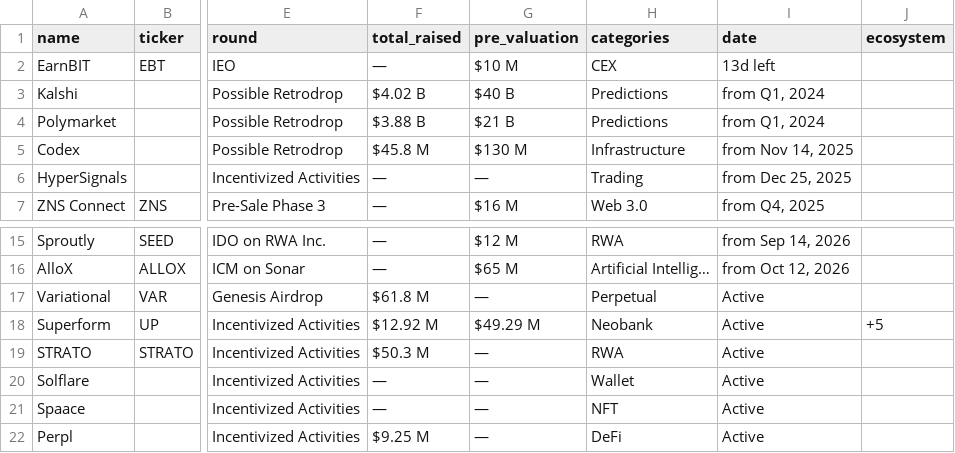
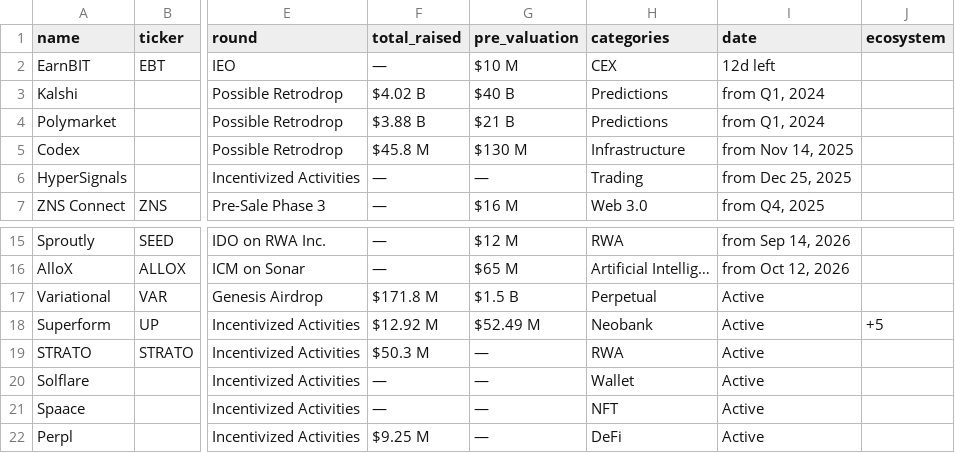
Before and after one commit to rfrm-dao/ICO-IDO-Dashboard, a CSV file: active.csv, drawn as a sheet; only a part is shown, gaps mark what is left out; the diff names each change by its address in the sheet, - before the commit and + after, or states it on an @@ line.

```diff
--- a/active.csv
+++ b/active.csv
-I2 (date): 13d left
+I2 (date): 12d left
-F17 (total_raised): $61.8 M
+F17 (total_raised): $171.8 M
-G17 (pre_valuation): —
+G17 (pre_valuation): $1.5 B
-G18 (pre_valuation): $49.29 M
+G18 (pre_valuation): $52.49 M
```
Also changed, not shown: icostats.csv, upcoming.csv.
